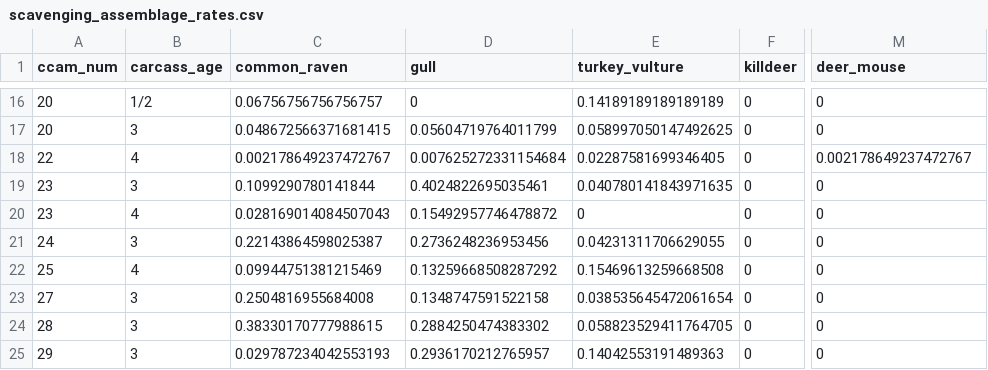
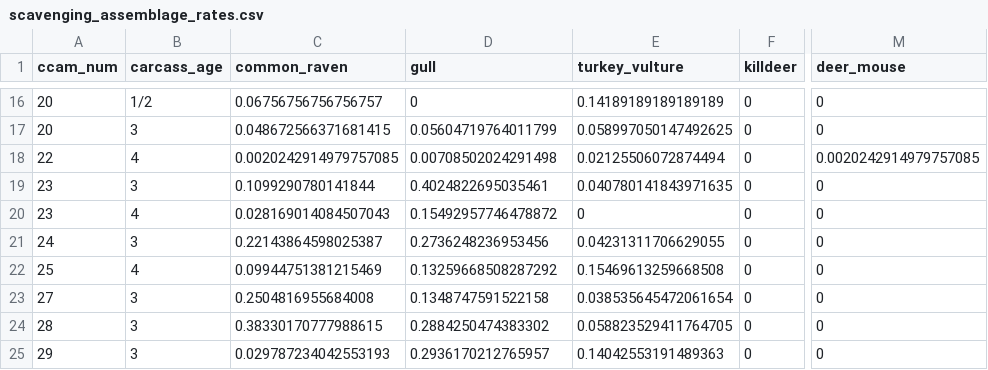
Before and after one commit to fgerraty/Carcass_Cameras, a CSV file: data/processed/scavenging_assemblage_rates.csv, drawn as a sheet; only a part is shown, gaps mark what is left out; the diff names each change by its address in the sheet, - before the commit and + after, or states it on an @@ line.

```diff
--- a/data/processed/scavenging_assemblage_rates.csv
+++ b/data/processed/scavenging_assemblage_rates.csv
-C18 (common_raven): 0.002178649237472767
+C18 (common_raven): 0.0020242914979757085
-D18 (gull): 0.007625272331154684
+D18 (gull): 0.00708502024291498
-E18 (turkey_vulture): 0.02287581699346405
+E18 (turkey_vulture): 0.02125506072874494
-M18 (deer_mouse): 0.002178649237472767
+M18 (deer_mouse): 0.0020242914979757085
```
Also changed, not shown: data/processed/scavenging_assemblage_counts.csv, data/processed/scavenging_assemblage_counts2.csv, 7 other files.
